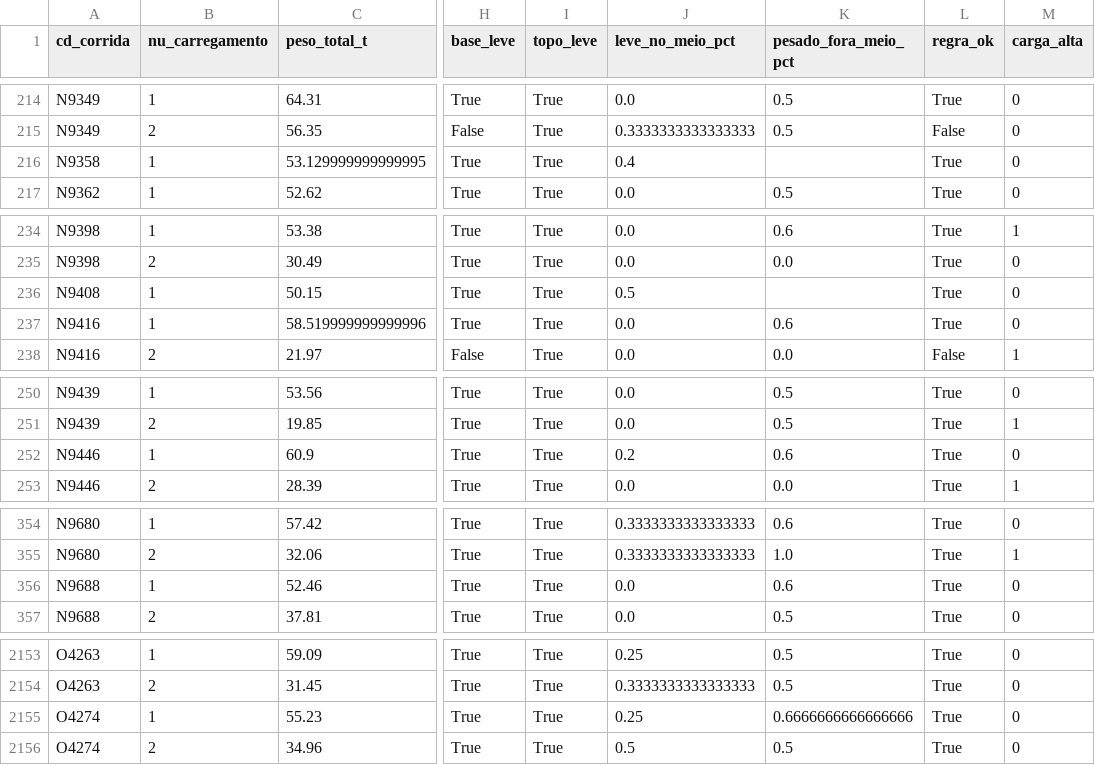
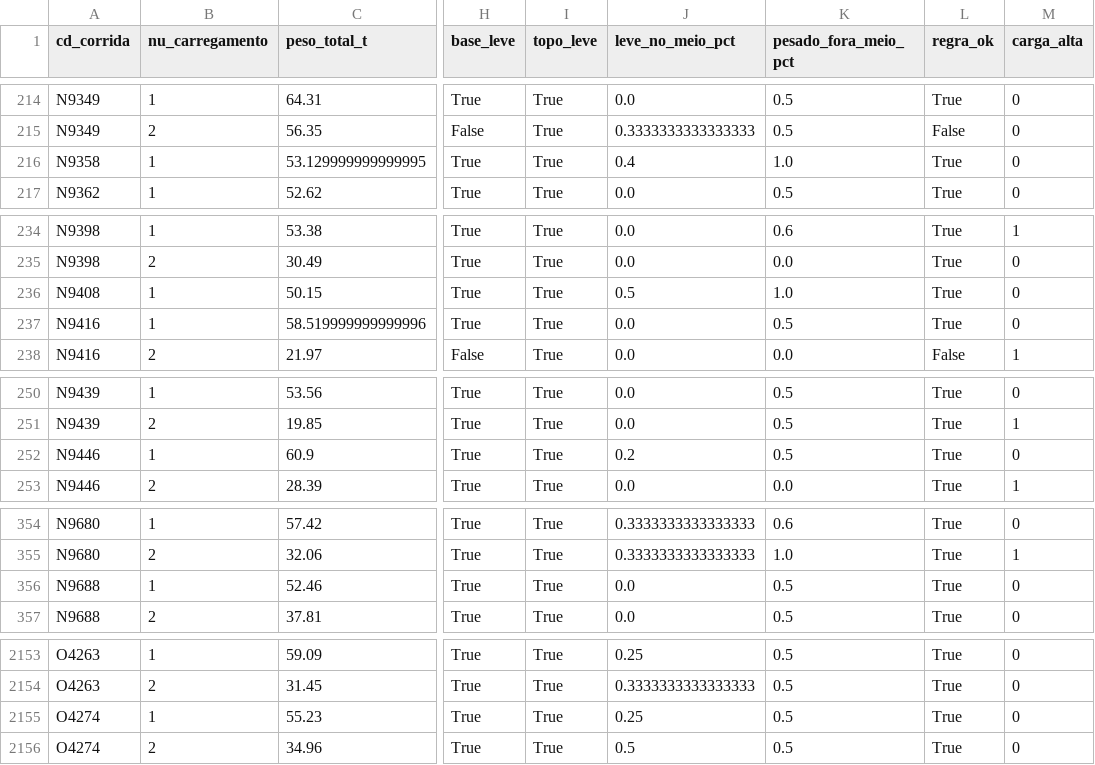
Before and after one commit to andredhernandezz/projeto_bootcamp_FundoAmanha, a CSV file: cestoes_resumo.csv, drawn as a sheet; only a part is shown, gaps mark what is left out; the diff covers the shown part only; the diff names each change by its address in the sheet, - before the commit and + after, or states it on an @@ line.

```diff
--- a/cestoes_resumo.csv
+++ b/cestoes_resumo.csv
-K216 (pesado_fora_meio_pct): (empty)
+K216 (pesado_fora_meio_pct): 1.0
-K236 (pesado_fora_meio_pct): (empty)
+K236 (pesado_fora_meio_pct): 1.0
-K237 (pesado_fora_meio_pct): 0.6
+K237 (pesado_fora_meio_pct): 0.5
-K252 (pesado_fora_meio_pct): 0.6
+K252 (pesado_fora_meio_pct): 0.5
-K356 (pesado_fora_meio_pct): 0.6
+K356 (pesado_fora_meio_pct): 0.5
-K2155 (pesado_fora_meio_pct): 0.6666666666666666
+K2155 (pesado_fora_meio_pct): 0.5
```
Also changed, not shown: 4 edited cells elsewhere in this file, composicao_por_material.csv, 8 other files.
